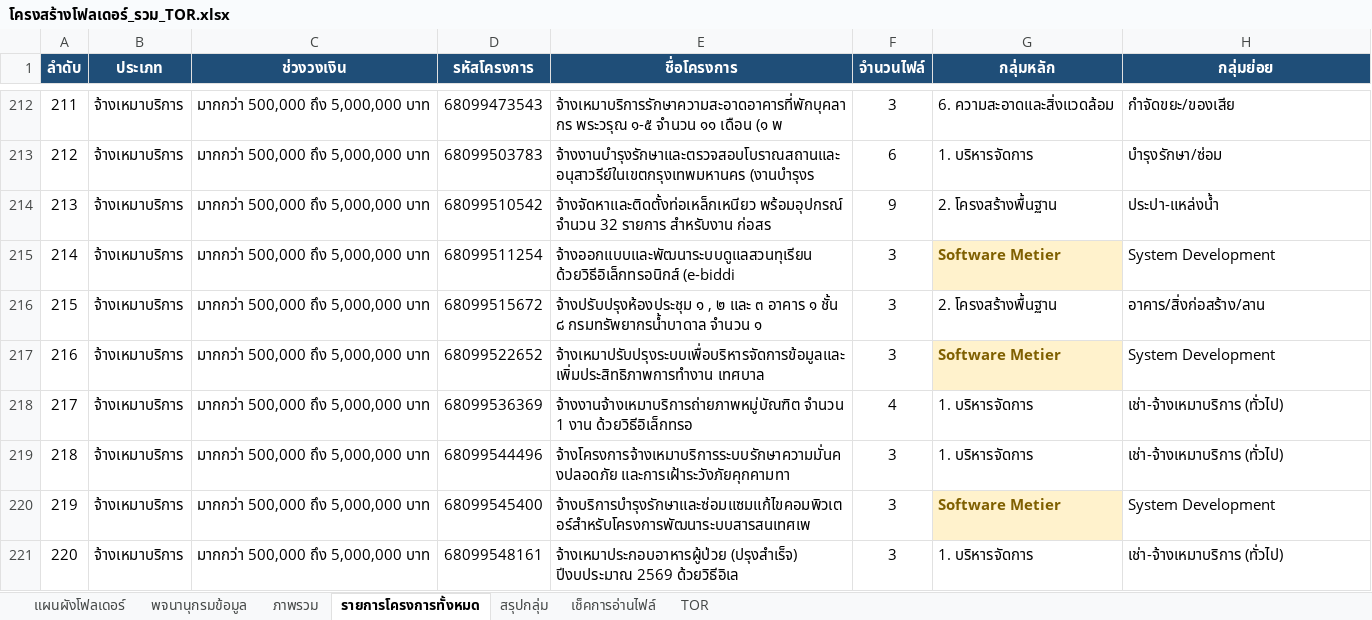
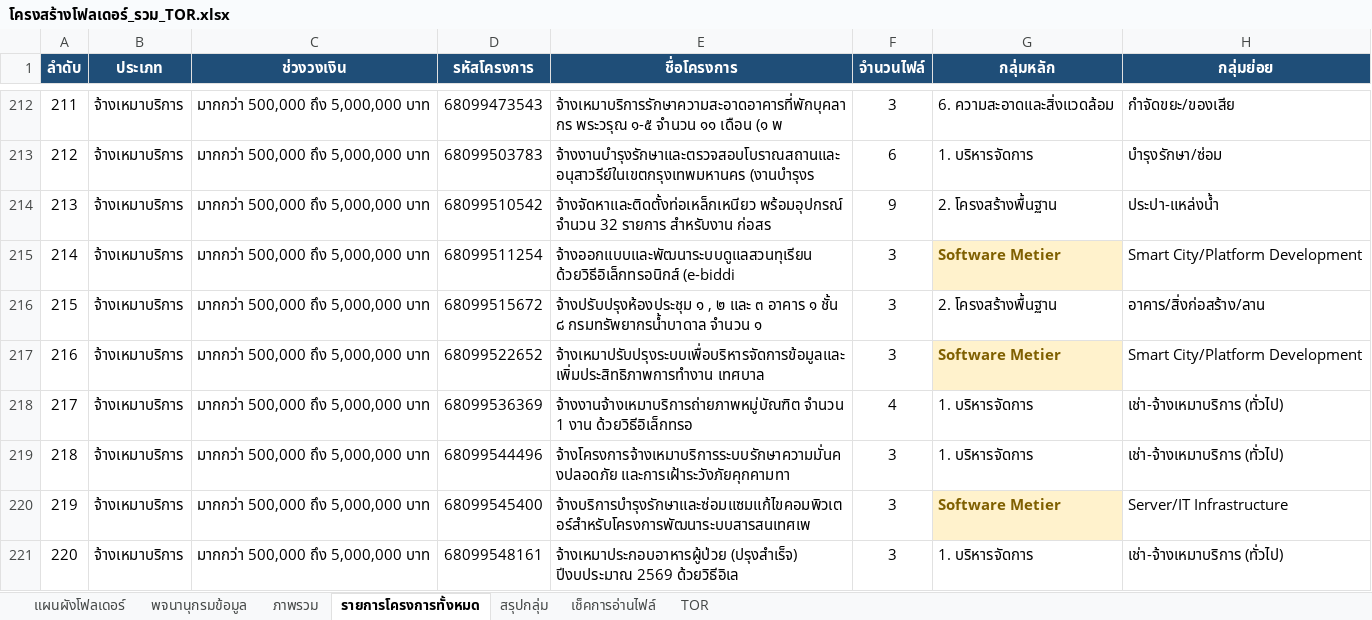
Before and after one commit to metierthailand579-ctrl/dashboard-TOR, an Excel workbook: โครงสร้างโฟลเดอร์_รวม_TOR.xlsx, sheet รายการโครงการทั้งหมด, drawn as a sheet; only a part is shown, gaps mark what is left out; values as stored, in another font and other column widths than the file's, no borders; the diff covers the shown part only; the diff names each change by its address in the sheet, - before the commit and + after, or states it on an @@ line.

```diff
--- a/โครงสร้างโฟลเดอร์_รวม_TOR.xlsx (sheet รายการโครงการทั้งหมด)
+++ b/โครงสร้างโฟลเดอร์_รวม_TOR.xlsx (sheet รายการโครงการทั้งหมด)
-H215 (กลุ่มย่อย): System Development
+H215 (กลุ่มย่อย): Smart City/Platform Development
-H217 (กลุ่มย่อย): System Development
+H217 (กลุ่มย่อย): Smart City/Platform Development
-H220 (กลุ่มย่อย): System Development
+H220 (กลุ่มย่อย): Server/IT Infrastructure
```
Also changed, not shown: 27 edited cells elsewhere in this sheet, sheet สรุปกลุ่ม, 5 other files.
